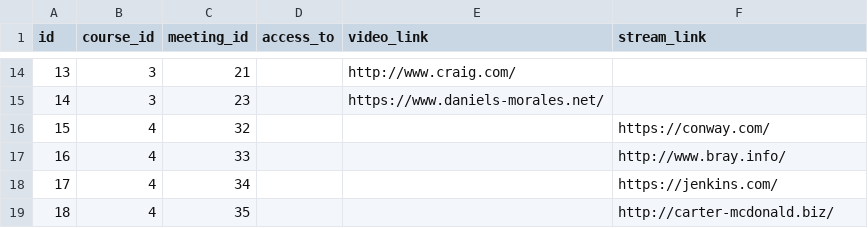
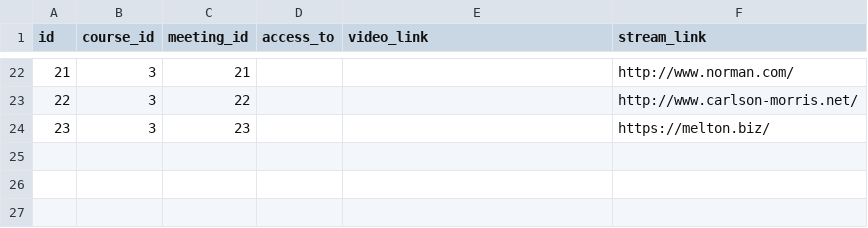
Before and after one commit to Bleidhu/Introduction__To_Databases_2024_AGH_Project, a CSV file: dummy_data/sync_async_meetings.csv, drawn as a sheet; only a part is shown, gaps mark what is left out; removed rows and columns are numbered as before the commit, all else as after; the diff covers the shown part only; the diff names each change by its address in the sheet, - before the commit and + after, or states it on an @@ line.

```diff
--- a/dummy_data/sync_async_meetings.csv
+++ b/dummy_data/sync_async_meetings.csv
@@ column A (id) renumbered between rows 6 and 24 @@
-E22 (video_link): http://www.craig.com/
+E22 (video_link): (empty)
-F22 (stream_link): (empty)
+F22 (stream_link): http://www.norman.com/
+row 23: 22 | 3 | 22 |  |  | http://www.carlson-morris.net/
-E24 (video_link): https://www.daniels-morales.net/
+E24 (video_link): (empty)
-F24 (stream_link): (empty)
+F24 (stream_link): https://melton.biz/
-row 16: 15 | 4 | 32 |  |  | https://conway.com/
-row 17: 16 | 4 | 33 |  |  | http://www.bray.info/
-row 18: 17 | 4 | 34 |  |  | https://jenkins.com/
-row 19: 18 | 4 | 35 |  |  | http://carter-mcdonald.biz/
```
Also changed, not shown: 8 added rows and 23 edited cells elsewhere in this file, dummy_data/course_attendance.csv, dummy_data/course_module_meetings.csv, 16 other files.
